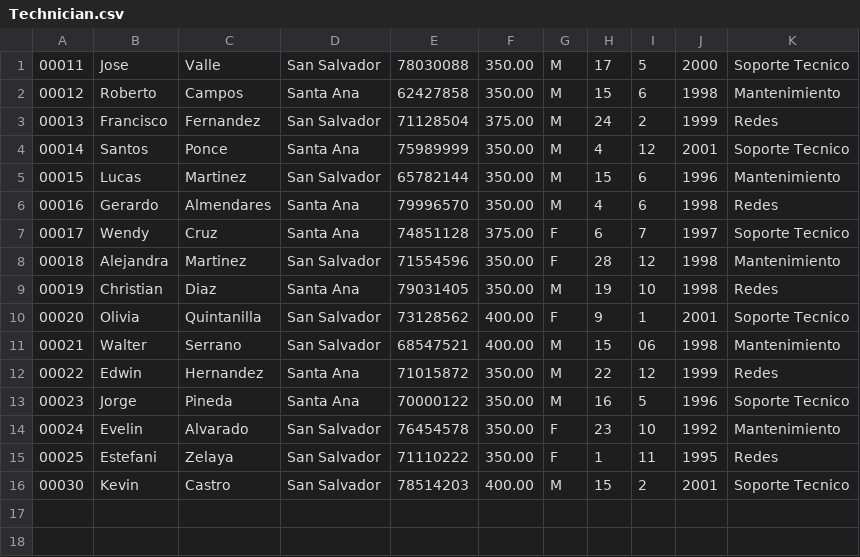
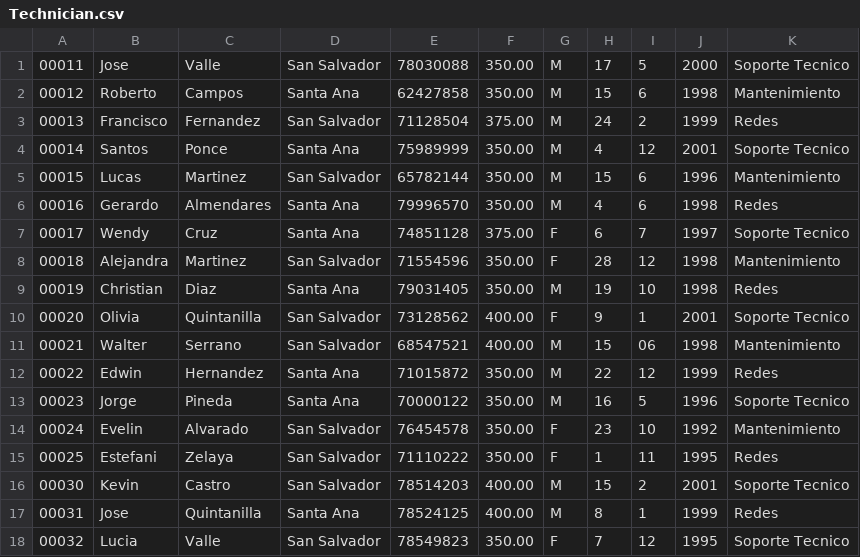
Before and after one commit to DJeovannyZ/proyectoLDP135, a CSV file: dataCSV/Technician.csv, drawn as a sheet; the diff names each change by its address in the sheet, - before the commit and + after, or states it on an @@ line.

```diff
--- a/dataCSV/Technician.csv
+++ b/dataCSV/Technician.csv
+row 17: 00031 | Jose | Quintanilla | Santa Ana | 78524125 | 400.00 | M | 8 | 1 | 1999 | Redes
+row 18: 00032 | Lucia | Valle | San Salvador | 78549823 | 350.00 | F | 7 | 12 | 1995 | Soporte Tecnico
```
Also changed, not shown: 3 other files.
